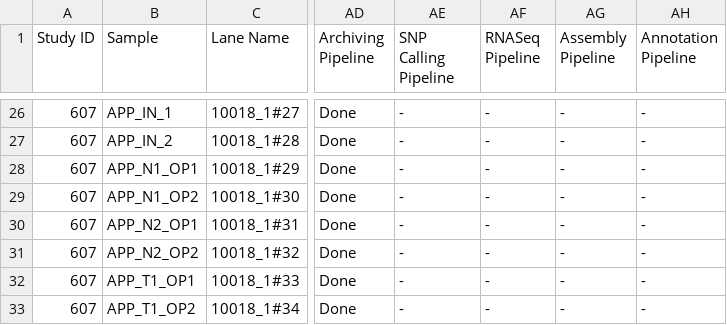
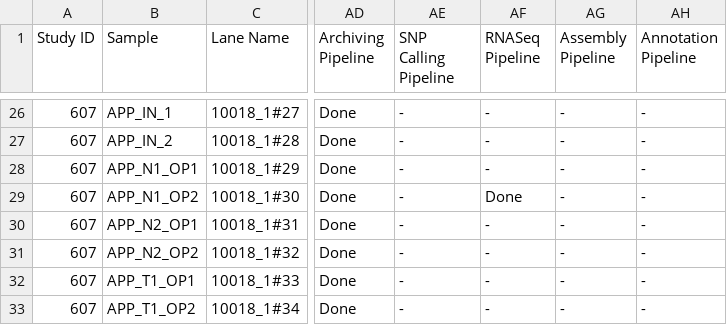
Before and after one commit to vaofford/Bio-Path-Find, a CSV file: t/data/12_pf_data_archiving/stats.csv, drawn as a sheet; only a part is shown, gaps mark what is left out; the diff names each change by its address in the sheet, - before the commit and + after, or states it on an @@ line.

Commit message:
Update test data with changes for RNASeq tests
The tests that handle pipeline status values need to be updated if we
mess with the "processed" flags in the test database. The new tests for
the RNASeq command/lane introduce one change, so this commit updates the
flag in all of the test data files that are affected.

```diff
--- a/t/data/12_pf_data_archiving/stats.csv
+++ b/t/data/12_pf_data_archiving/stats.csv
-AF29 (RNASeq Pipeline): -
+AF29 (RNASeq Pipeline): Done
```
Also changed, not shown: t/data/14_pf_data_stats/expected_stats.tsv, 2 other files.
